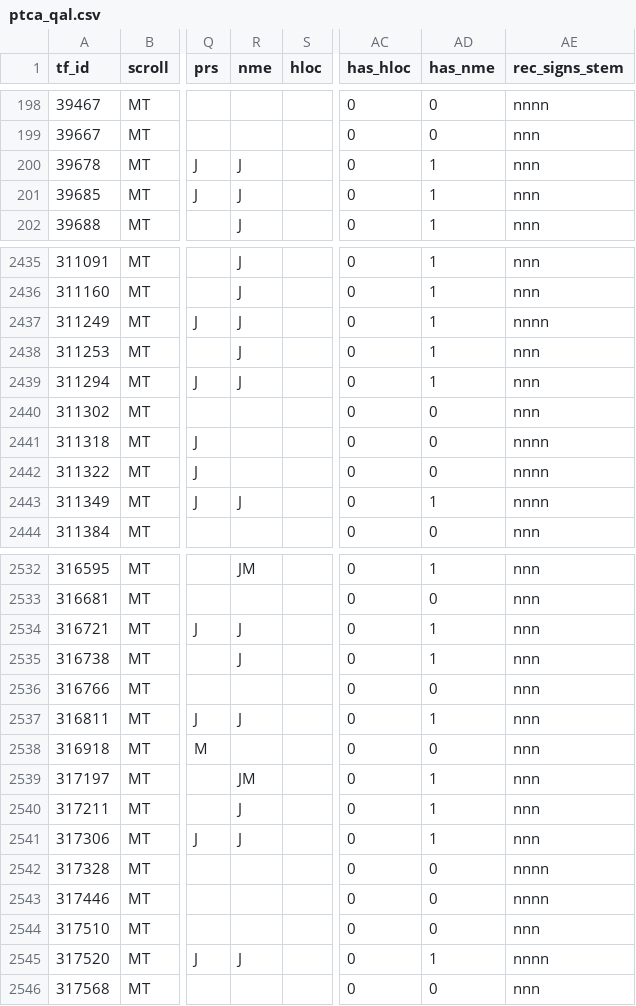
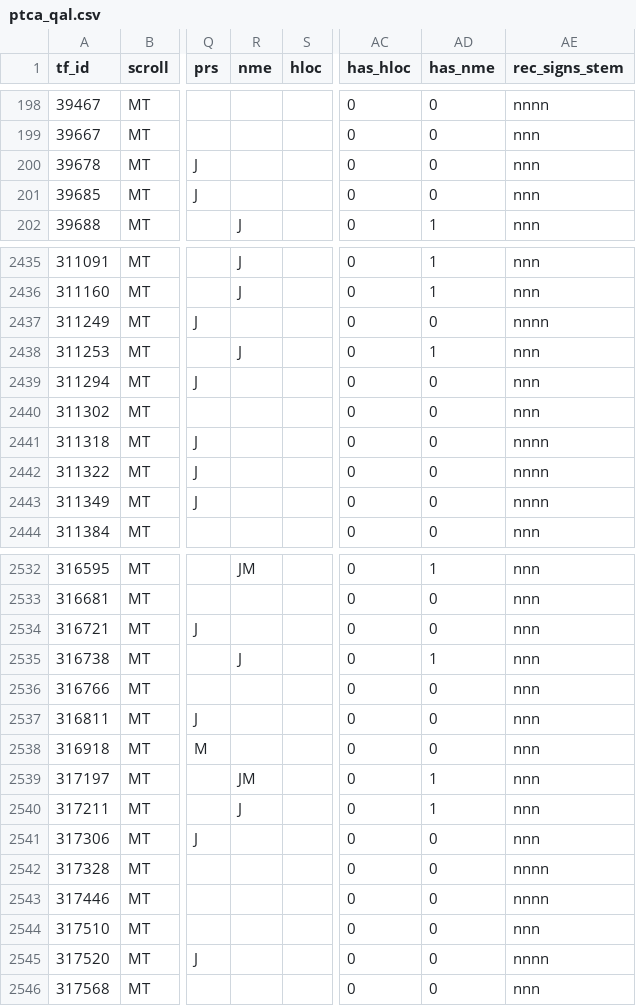
Before and after one commit to MartijnNaaijer/hebrew_spelling_variation, a CSV file: preprocess_data/data/ptca_qal.csv, drawn as a sheet; only a part is shown, gaps mark what is left out; the diff covers the shown part only; the diff names each change by its address in the sheet, - before the commit and + after, or states it on an @@ line.

```diff
--- a/preprocess_data/data/ptca_qal.csv
+++ b/preprocess_data/data/ptca_qal.csv
-R200:R201 (nme): J
+R200:R201 (nme): (empty)
-AD200:AD201 (has_nme): 1
+AD200:AD201 (has_nme): 0
-R2437 (nme): J
+R2437 (nme): (empty)
-AD2437 (has_nme): 1
+AD2437 (has_nme): 0
-R2439 (nme): J
+R2439 (nme): (empty)
-AD2439 (has_nme): 1
+AD2439 (has_nme): 0
-R2443 (nme): J
+R2443 (nme): (empty)
-AD2443 (has_nme): 1
+AD2443 (has_nme): 0
-R2534 (nme): J
+R2534 (nme): (empty)
-AD2534 (has_nme): 1
+AD2534 (has_nme): 0
-R2537 (nme): J
+R2537 (nme): (empty)
-AD2537 (has_nme): 1
+AD2537 (has_nme): 0
-R2541 (nme): J
+R2541 (nme): (empty)
-AD2541 (has_nme): 1
+AD2541 (has_nme): 0
-R2545 (nme): J
+R2545 (nme): (empty)
-AD2545 (has_nme): 1
+AD2545 (has_nme): 0
```
Also changed, not shown: 66 edited cells elsewhere in this file, preprocess_data/data/hiphil_triliteral.csv, preprocess_data/data/niph_hiph_pe_yod.csv, 5 other files.
